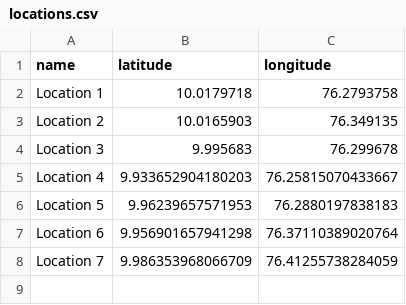
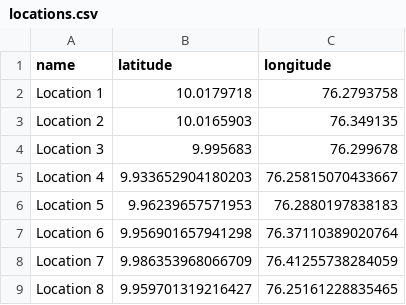
Before and after one commit to testpythonhtmlcoder567/mapdata_test, a CSV file: locations.csv, drawn as a sheet.

Commit message:
Update locations.csv

```diff
--- a/locations.csv
+++ b/locations.csv
@@ -8 +8,2 @@ Location 6,9.956901657941298, 76.37110389020764
 Location 7,9.986353968066709, 76.41255738284059
+Location 8,9.959701319216427, 76.25161228835465
```
